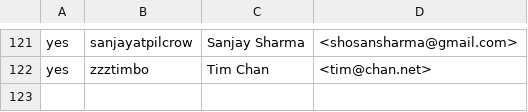
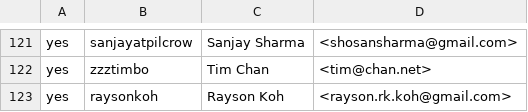
Before and after one commit to rjtch/ockam-contributors, a CSV file: CONTRIBUTORS.csv, drawn as a sheet; only a part is shown, gaps mark what is left out.

Commit message:
Add raysonkoh to CONTRIBUTORS.csv

```diff
--- a/CONTRIBUTORS.csv
+++ b/CONTRIBUTORS.csv
@@ -122 +122,2 @@ yes,sanjayatpilcrow,Sanjay Sharma,<shosansharma@gmail.com>
 yes,zzztimbo,Tim Chan,<tim@chan.net>
+yes,raysonkoh,Rayson Koh,<rayson.rk.koh@gmail.com>
```
